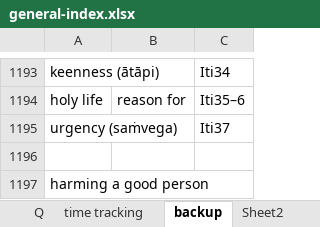
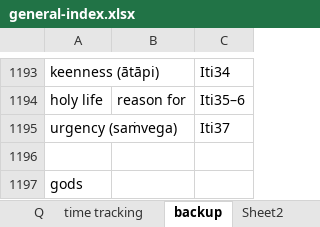
Before and after one commit to thesunshade/sutta-index, an Excel workbook: src/data/general-index.xlsx, sheet backup, drawn as a sheet; only a part is shown, gaps mark what is left out; values as stored, in another font and other column widths than the file's, no borders; the diff names each change by its address in the sheet, - before the commit and + after, or states it on an @@ line.

```diff
--- a/src/data/general-index.xlsx (sheet backup)
+++ b/src/data/general-index.xlsx (sheet backup)
-A1197: harming a good person
+A1197: gods
```
Also changed, not shown: sheet Main, 3 other files.
